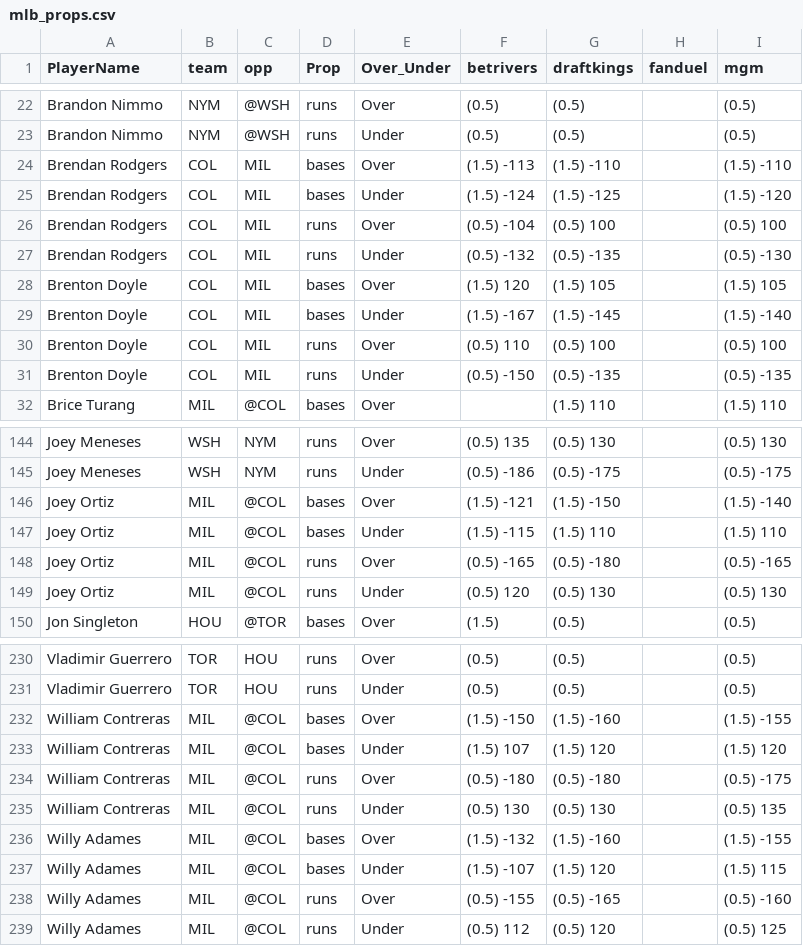
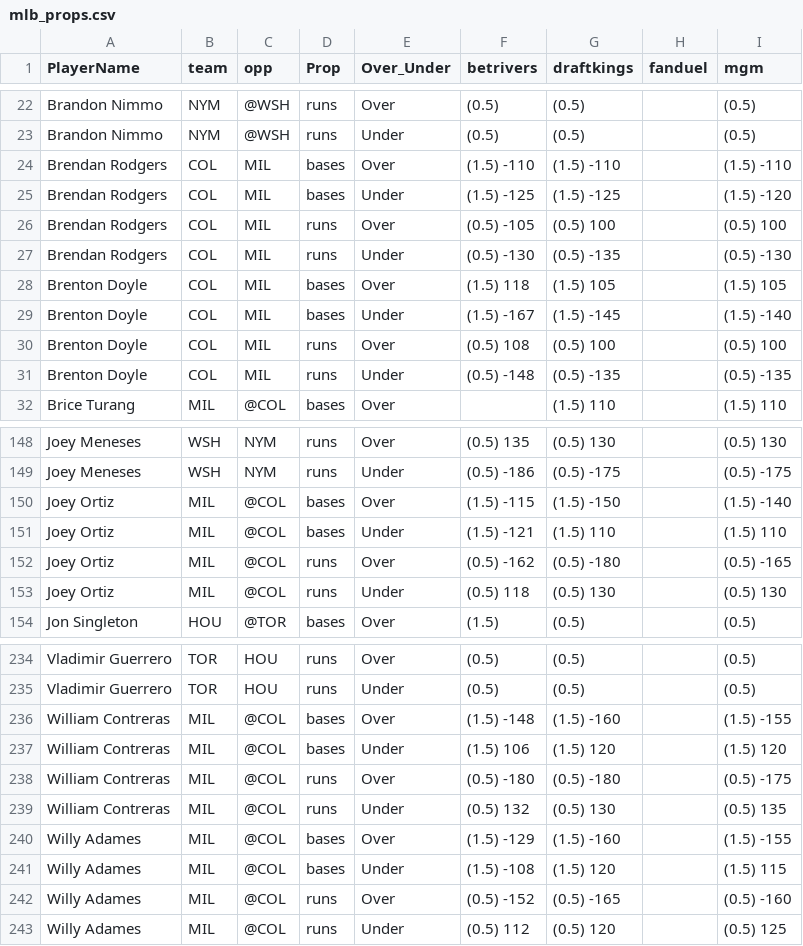
Before and after one commit to DhirenShivdasani/mlb, a CSV file: mlb_props.csv, drawn as a sheet; only a part is shown, gaps mark what is left out; the diff covers the shown part only.

```diff
--- a/mlb_props.csv
+++ b/mlb_props.csv
@@ -23,10 +23,10 @@ Brandon Nimmo,NYM,@WSH,runs,Over,(0.5) ,(0.5) ,,(0.5)
 Brandon Nimmo,NYM,@WSH,runs,Under,(0.5) ,(0.5) ,,(0.5)
-Brendan Rodgers,COL,MIL,bases,Over,(1.5) -113,(1.5) -110,,(1.5) -110
-Brendan Rodgers,COL,MIL,bases,Under,(1.5) -124,(1.5) -125,,(1.5) -120
-Brendan Rodgers,COL,MIL,runs,Over,(0.5) -104,(0.5) 100,,(0.5) 100
-Brendan Rodgers,COL,MIL,runs,Under,(0.5) -132,(0.5) -135,,(0.5) -130
-Brenton Doyle,COL,MIL,bases,Over,(1.5) 120,(1.5) 105,,(1.5) 105
+Brendan Rodgers,COL,MIL,bases,Over,(1.5) -110,(1.5) -110,,(1.5) -110
+Brendan Rodgers,COL,MIL,bases,Under,(1.5) -125,(1.5) -125,,(1.5) -120
+Brendan Rodgers,COL,MIL,runs,Over,(0.5) -105,(0.5) 100,,(0.5) 100
+Brendan Rodgers,COL,MIL,runs,Under,(0.5) -130,(0.5) -135,,(0.5) -130
+Brenton Doyle,COL,MIL,bases,Over,(1.5) 118,(1.5) 105,,(1.5) 105
 Brenton Doyle,COL,MIL,bases,Under,(1.5) -167,(1.5) -145,,(1.5) -140
-Brenton Doyle,COL,MIL,runs,Over,(0.5) 110,(0.5) 100,,(0.5) 100
-Brenton Doyle,COL,MIL,runs,Under,(0.5) -150,(0.5) -135,,(0.5) -135
+Brenton Doyle,COL,MIL,runs,Over,(0.5) 108,(0.5) 100,,(0.5) 100
+Brenton Doyle,COL,MIL,runs,Under,(0.5) -148,(0.5) -135,,(0.5) -135
 Brice Turang,MIL,@COL,bases,Over,,(1.5) 110,,(1.5) 110
@@ -145,6 +149,6 @@ Joey Meneses,WSH,NYM,runs,Over,(0.5) 135,(0.5) 130,,(0.5) 130
 Joey Meneses,WSH,NYM,runs,Under,(0.5) -186,(0.5) -175,,(0.5) -175
-Joey Ortiz,MIL,@COL,bases,Over,(1.5) -121,(1.5) -150,,(1.5) -140
-Joey Ortiz,MIL,@COL,bases,Under,(1.5) -115,(1.5) 110,,(1.5) 110
-Joey Ortiz,MIL,@COL,runs,Over,(0.5) -165,(0.5) -180,,(0.5) -165
-Joey Ortiz,MIL,@COL,runs,Under,(0.5) 120,(0.5) 130,,(0.5) 130
+Joey Ortiz,MIL,@COL,bases,Over,(1.5) -115,(1.5) -150,,(1.5) -140
+Joey Ortiz,MIL,@COL,bases,Under,(1.5) -121,(1.5) 110,,(1.5) 110
+Joey Ortiz,MIL,@COL,runs,Over,(0.5) -162,(0.5) -180,,(0.5) -165
+Joey Ortiz,MIL,@COL,runs,Under,(0.5) 118,(0.5) 130,,(0.5) 130
 Jon Singleton,HOU,@TOR,bases,Over,(1.5) ,(0.5) ,,(0.5)
@@ -231,9 +235,9 @@ Vladimir Guerrero,TOR,HOU,runs,Over,(0.5) ,(0.5) ,,(0.5)
 Vladimir Guerrero,TOR,HOU,runs,Under,(0.5) ,(0.5) ,,(0.5)
-William Contreras,MIL,@COL,bases,Over,(1.5) -150,(1.5) -160,,(1.5) -155
-William Contreras,MIL,@COL,bases,Under,(1.5) 107,(1.5) 120,,(1.5) 120
+William Contreras,MIL,@COL,bases,Over,(1.5) -148,(1.5) -160,,(1.5) -155
+William Contreras,MIL,@COL,bases,Under,(1.5) 106,(1.5) 120,,(1.5) 120
 William Contreras,MIL,@COL,runs,Over,(0.5) -180,(0.5) -180,,(0.5) -175
-William Contreras,MIL,@COL,runs,Under,(0.5) 130,(0.5) 130,,(0.5) 135
-Willy Adames,MIL,@COL,bases,Over,(1.5) -132,(1.5) -160,,(1.5) -155
-Willy Adames,MIL,@COL,bases,Under,(1.5) -107,(1.5) 120,,(1.5) 115
-Willy Adames,MIL,@COL,runs,Over,(0.5) -155,(0.5) -165,,(0.5) -160
+William Contreras,MIL,@COL,runs,Under,(0.5) 132,(0.5) 130,,(0.5) 135
+Willy Adames,MIL,@COL,bases,Over,(1.5) -129,(1.5) -160,,(1.5) -155
+Willy Adames,MIL,@COL,bases,Under,(1.5) -108,(1.5) 120,,(1.5) 115
+Willy Adames,MIL,@COL,runs,Over,(0.5) -152,(0.5) -165,,(0.5) -160
 Willy Adames,MIL,@COL,runs,Under,(0.5) 112,(0.5) 120,,(0.5) 125
```
Also changed, not shown: 4 added rows and 45 edited cells elsewhere in this file.
